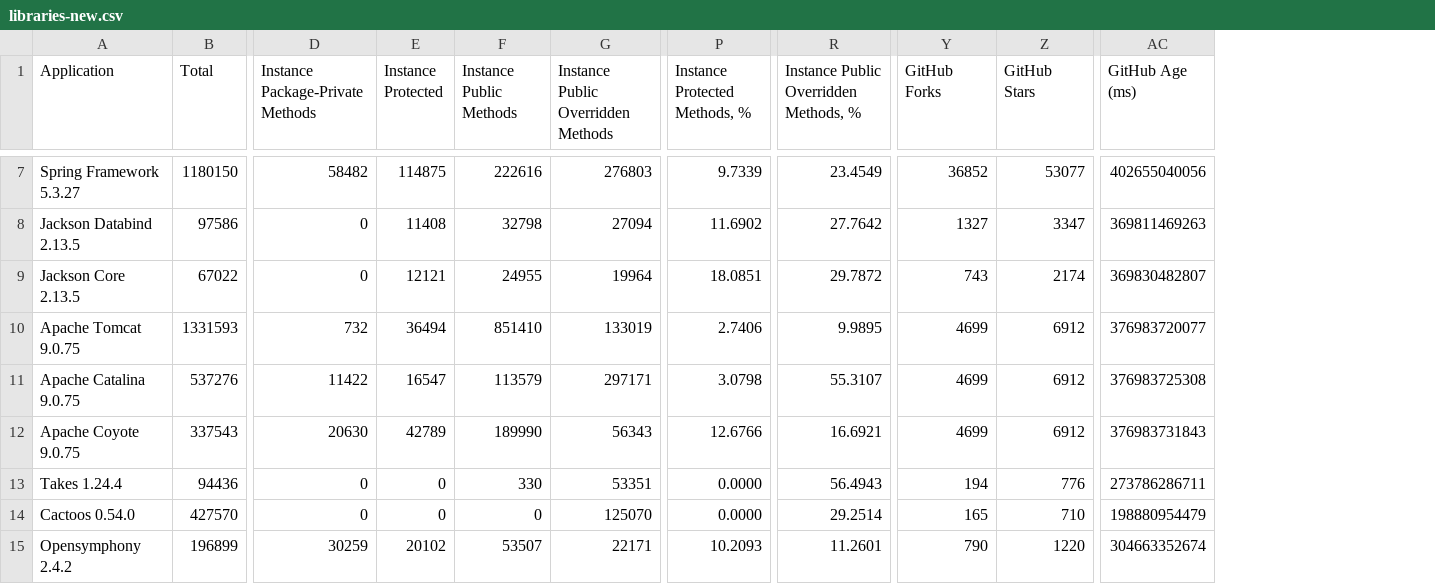
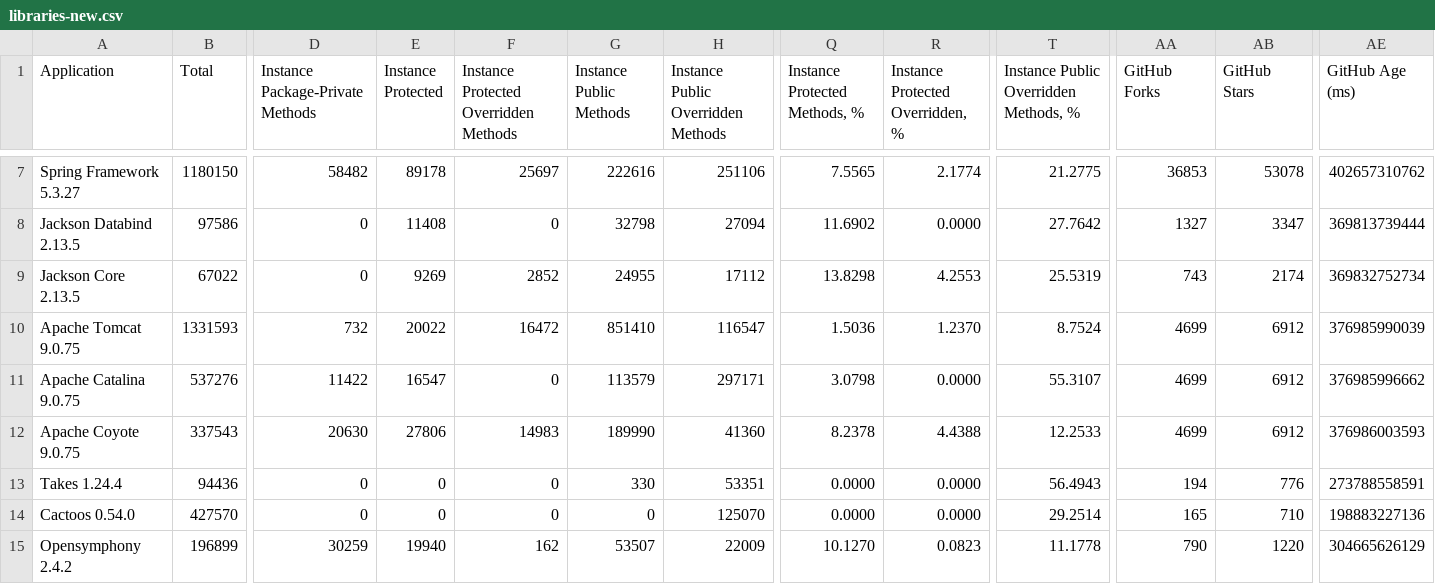
Before and after one commit to volodya-lombrozo/oop-statistics-filter, a CSV file: libraries-new.csv, drawn as a sheet; only a part is shown, gaps mark what is left out; addresses are those after the commit; the diff covers the shown part only; the diff names each change by its address in the sheet, - before the commit and + after, or states it on an @@ line.

Commit message:
fix problem with protected overridden mehtods

```diff
--- a/libraries-new.csv
+++ b/libraries-new.csv
+column F, row 1: Instance Protected Overridden Methods; rows 7-15: 25697 | 0 | 2852 | 16472 | 0 | 14983 | 0 | 0 | 162
+column R (Instance Protected Overridden, %), rows 7-15: 2.1774 | 0.0000 | 4.2553 | 1.2370 | 0.0000 | 4.4388 | 0.0000 | 0.0000 | 0.0823
-E7 (Instance Protected): 114875
+E7 (Instance Protected): 89178
-H7: 276803
+H7: 251106
-Q7 (Instance Protected Methods, %): 9.7339
+Q7 (Instance Protected Methods, %): 7.5565
-T7: 23.4549
+T7: 21.2775
-AA7 (GitHub Forks): 36852
+AA7 (GitHub Forks): 36853
-AB7 (GitHub Stars): 53077
+AB7 (GitHub Stars): 53078
-AE7 (GitHub Age (ms)): 402655040056
+AE7 (GitHub Age (ms)): 402657310762
-AE8 (GitHub Age (ms)): 369811469263
+AE8 (GitHub Age (ms)): 369813739444
-E9 (Instance Protected): 12121
+E9 (Instance Protected): 9269
-H9: 19964
+H9: 17112
-Q9 (Instance Protected Methods, %): 18.0851
+Q9 (Instance Protected Methods, %): 13.8298
-T9: 29.7872
+T9: 25.5319
-AE9 (GitHub Age (ms)): 369830482807
+AE9 (GitHub Age (ms)): 369832752734
-E10 (Instance Protected): 36494
+E10 (Instance Protected): 20022
-H10: 133019
+H10: 116547
-Q10 (Instance Protected Methods, %): 2.7406
+Q10 (Instance Protected Methods, %): 1.5036
-T10: 9.9895
+T10: 8.7524
-AE10 (GitHub Age (ms)): 376983720077
+AE10 (GitHub Age (ms)): 376985990039
-AE11 (GitHub Age (ms)): 376983725308
+AE11 (GitHub Age (ms)): 376985996662
-E12 (Instance Protected): 42789
+E12 (Instance Protected): 27806
-H12: 56343
+H12: 41360
-Q12 (Instance Protected Methods, %): 12.6766
+Q12 (Instance Protected Methods, %): 8.2378
-T12: 16.6921
+T12: 12.2533
-AE12 (GitHub Age (ms)): 376983731843
+AE12 (GitHub Age (ms)): 376986003593
-AE13 (GitHub Age (ms)): 273786286711
+AE13 (GitHub Age (ms)): 273788558591
-AE14 (GitHub Age (ms)): 198880954479
+AE14 (GitHub Age (ms)): 198883227136
-E15 (Instance Protected): 20102
+E15 (Instance Protected): 19940
-H15: 22171
+H15: 22009
-Q15 (Instance Protected Methods, %): 10.2093
+Q15 (Instance Protected Methods, %): 10.1270
-T15: 11.2601
+T15: 11.1778
-AE15 (GitHub Age (ms)): 304663352674
+AE15 (GitHub Age (ms)): 304665626129
```
Also changed, not shown: 89 edited cells elsewhere in this file, 3 other files.
